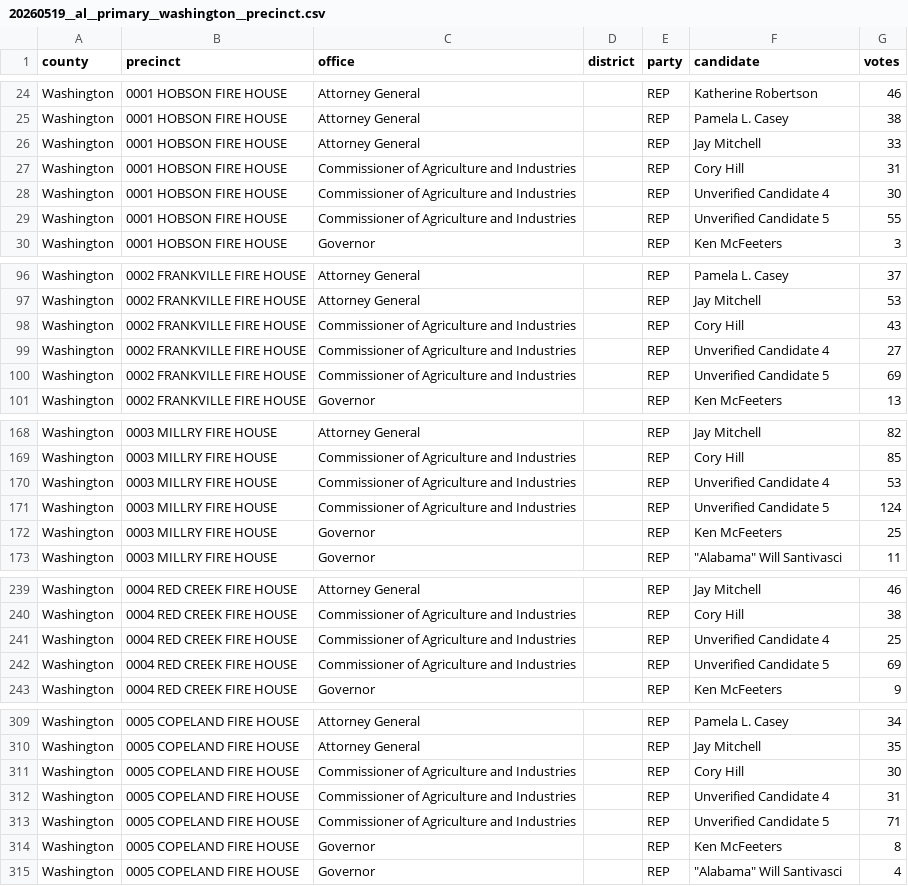
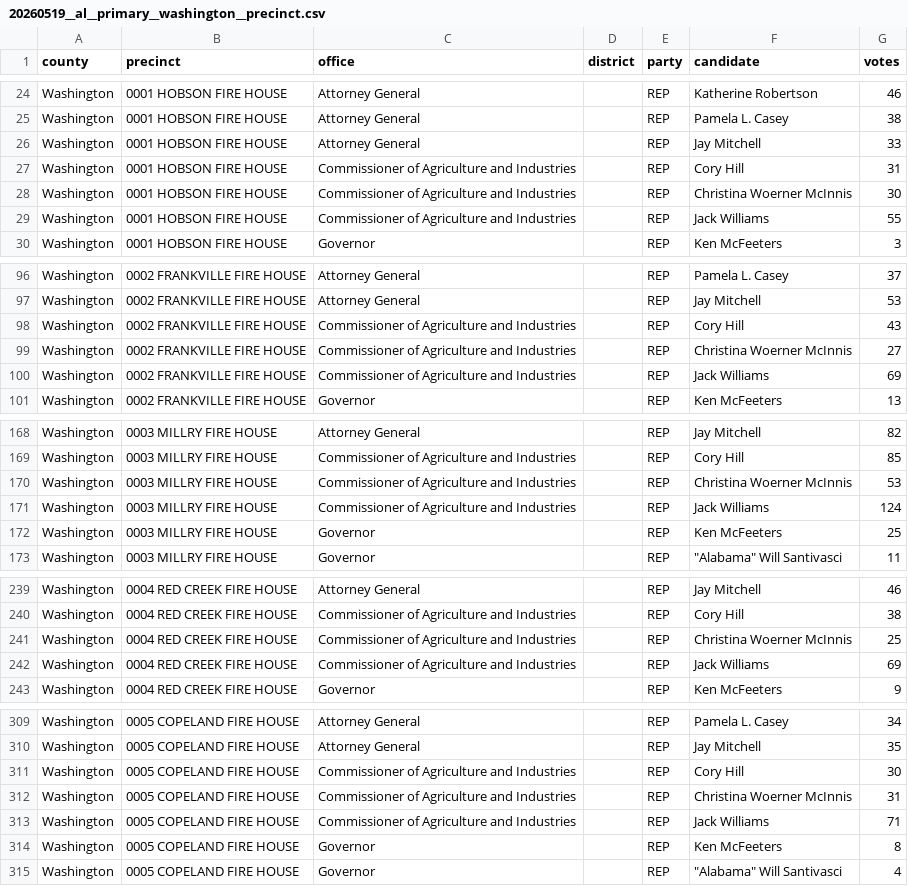
Before and after one commit to openelections/openelections-data-al, a CSV file: 2026/counties/20260519__al__primary__washington__precinct.csv, drawn as a sheet; only a part is shown, gaps mark what is left out; the diff covers the shown part only.

```diff
--- a/2026/counties/20260519__al__primary__washington__precinct.csv
+++ b/2026/counties/20260519__al__primary__washington__precinct.csv
@@ -27,4 +27,4 @@ Washington,0001 HOBSON FIRE HOUSE,Attorney General,,REP,Jay Mitchell,33
 Washington,0001 HOBSON FIRE HOUSE,Commissioner of Agriculture and Industries,,REP,Cory Hill,31
-Washington,0001 HOBSON FIRE HOUSE,Commissioner of Agriculture and Industries,,REP,Unverified Candidate 4,30
-Washington,0001 HOBSON FIRE HOUSE,Commissioner of Agriculture and Industries,,REP,Unverified Candidate 5,55
+Washington,0001 HOBSON FIRE HOUSE,Commissioner of Agriculture and Industries,,REP,Christina Woerner McInnis,30
+Washington,0001 HOBSON FIRE HOUSE,Commissioner of Agriculture and Industries,,REP,Jack Williams,55
 Washington,0001 HOBSON FIRE HOUSE,Governor,,REP,Ken McFeeters,3
@@ -98,4 +98,4 @@ Washington,0002 FRANKVILLE FIRE HOUSE,Attorney General,,REP,Jay Mitchell,53
 Washington,0002 FRANKVILLE FIRE HOUSE,Commissioner of Agriculture and Industries,,REP,Cory Hill,43
-Washington,0002 FRANKVILLE FIRE HOUSE,Commissioner of Agriculture and Industries,,REP,Unverified Candidate 4,27
-Washington,0002 FRANKVILLE FIRE HOUSE,Commissioner of Agriculture and Industries,,REP,Unverified Candidate 5,69
+Washington,0002 FRANKVILLE FIRE HOUSE,Commissioner of Agriculture and Industries,,REP,Christina Woerner McInnis,27
+Washington,0002 FRANKVILLE FIRE HOUSE,Commissioner of Agriculture and Industries,,REP,Jack Williams,69
 Washington,0002 FRANKVILLE FIRE HOUSE,Governor,,REP,Ken McFeeters,13
@@ -169,4 +169,4 @@ Washington,0003 MILLRY FIRE HOUSE,Attorney General,,REP,Jay Mitchell,82
 Washington,0003 MILLRY FIRE HOUSE,Commissioner of Agriculture and Industries,,REP,Cory Hill,85
-Washington,0003 MILLRY FIRE HOUSE,Commissioner of Agriculture and Industries,,REP,Unverified Candidate 4,53
-Washington,0003 MILLRY FIRE HOUSE,Commissioner of Agriculture and Industries,,REP,Unverified Candidate 5,124
+Washington,0003 MILLRY FIRE HOUSE,Commissioner of Agriculture and Industries,,REP,Christina Woerner McInnis,53
+Washington,0003 MILLRY FIRE HOUSE,Commissioner of Agriculture and Industries,,REP,Jack Williams,124
 Washington,0003 MILLRY FIRE HOUSE,Governor,,REP,Ken McFeeters,25
@@ -240,4 +240,4 @@ Washington,0004 RED CREEK FIRE HOUSE,Attorney General,,REP,Jay Mitchell,46
 Washington,0004 RED CREEK FIRE HOUSE,Commissioner of Agriculture and Industries,,REP,Cory Hill,38
-Washington,0004 RED CREEK FIRE HOUSE,Commissioner of Agriculture and Industries,,REP,Unverified Candidate 4,25
-Washington,0004 RED CREEK FIRE HOUSE,Commissioner of Agriculture and Industries,,REP,Unverified Candidate 5,69
+Washington,0004 RED CREEK FIRE HOUSE,Commissioner of Agriculture and Industries,,REP,Christina Woerner McInnis,25
+Washington,0004 RED CREEK FIRE HOUSE,Commissioner of Agriculture and Industries,,REP,Jack Williams,69
 Washington,0004 RED CREEK FIRE HOUSE,Governor,,REP,Ken McFeeters,9
@@ -311,4 +311,4 @@ Washington,0005 COPELAND FIRE HOUSE,Attorney General,,REP,Jay Mitchell,35
 Washington,0005 COPELAND FIRE HOUSE,Commissioner of Agriculture and Industries,,REP,Cory Hill,30
-Washington,0005 COPELAND FIRE HOUSE,Commissioner of Agriculture and Industries,,REP,Unverified Candidate 4,31
-Washington,0005 COPELAND FIRE HOUSE,Commissioner of Agriculture and Industries,,REP,Unverified Candidate 5,71
+Washington,0005 COPELAND FIRE HOUSE,Commissioner of Agriculture and Industries,,REP,Christina Woerner McInnis,31
+Washington,0005 COPELAND FIRE HOUSE,Commissioner of Agriculture and Industries,,REP,Jack Williams,71
 Washington,0005 COPELAND FIRE HOUSE,Governor,,REP,Ken McFeeters,8
```
Also changed, not shown: 22 edited cells elsewhere in this file, 2026/counties/20260519__al__primary__clarke__precinct.csv, 3 other files.
